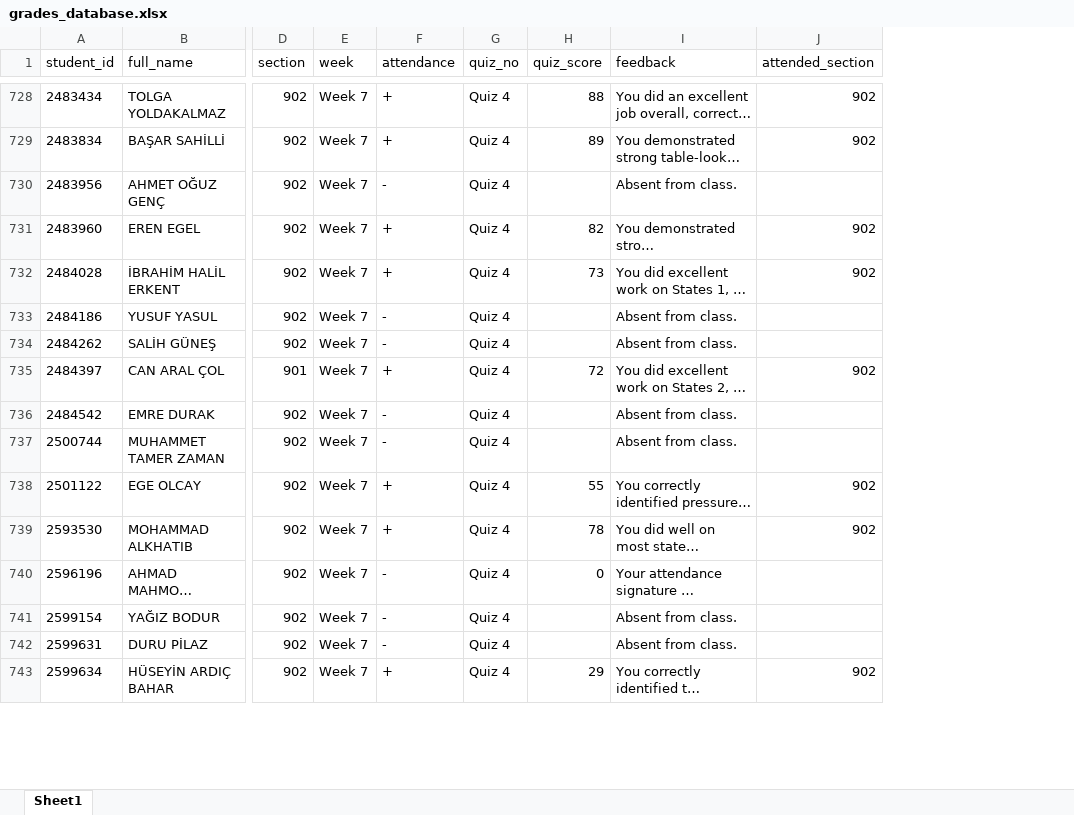
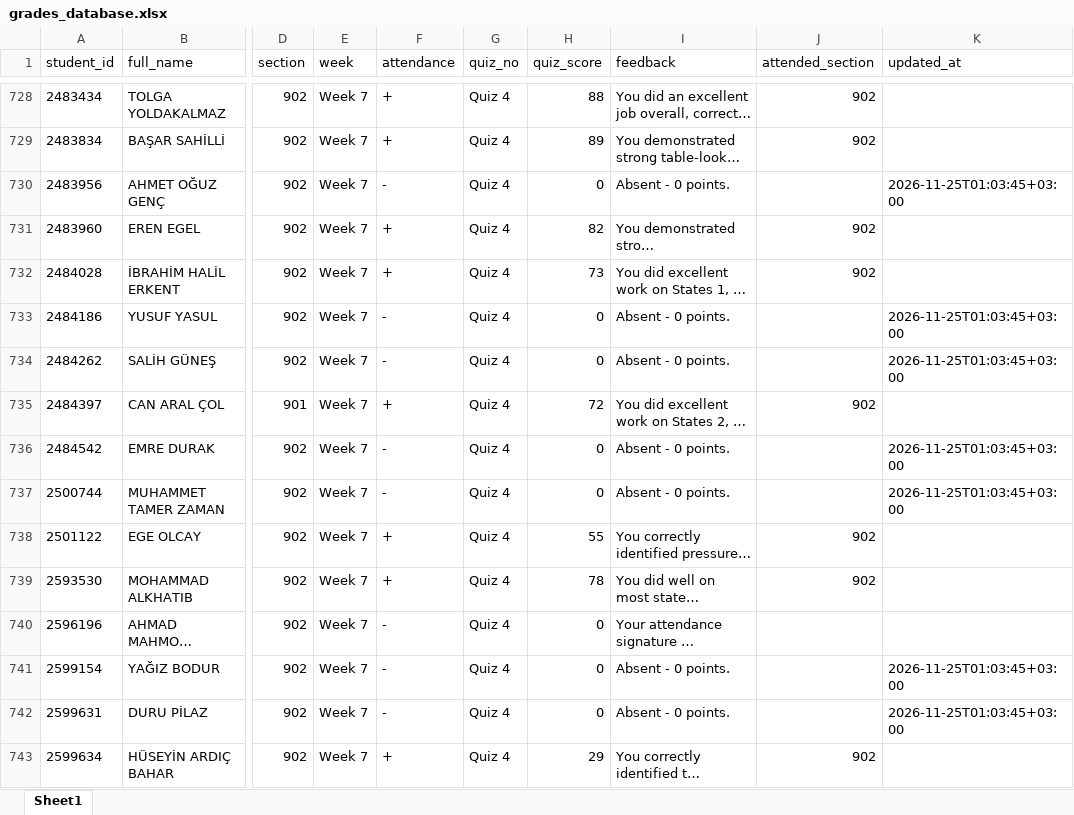
Before and after one commit to gokhangulser0/bau-course-portal, an Excel workbook: grades_database.xlsx, sheet Sheet1, drawn as a sheet; only a part is shown, gaps mark what is left out; long unchanged cells end in …; values as stored, in another font and other column widths than the file's, no borders; the diff covers the shown part only; the diff names each change by its address in the sheet, - before the commit and + after, or states it on an @@ line.

Commit message:
Grade revision: MCH2008 Quiz #2 (901)

```diff
--- a/grades_database.xlsx (sheet Sheet1)
+++ b/grades_database.xlsx (sheet Sheet1)
+column K (updated_at), rows 730-742: 2026-11-25T01:03:45+03:00 |  |  | 2026-11-25T01:03:45+03:00 | 2026-11-25T01:03:45+03:00 |  | 2026-11-25T01:03:45+03:00 | 2026-11-25T01:03:45+03:00 |  |  |  | 2026-11-25T01:03:45+03:00 | 2026-11-25T01:03:45+03:00
-H730 (quiz_score): (empty)
+H730 (quiz_score): 0
-I730 (feedback): Absent from class.
+I730 (feedback): Absent - 0 points.
-H733:H734 (quiz_score): (empty)
+H733:H734 (quiz_score): 0
-I733:I734 (feedback): Absent from class.
+I733:I734 (feedback): Absent - 0 points.
-H736:H737 (quiz_score): (empty)
+H736:H737 (quiz_score): 0
-I736:I737 (feedback): Absent from class.
+I736:I737 (feedback): Absent - 0 points.
-H741:H742 (quiz_score): (empty)
+H741:H742 (quiz_score): 0
-I741:I742 (feedback): Absent from class.
+I741:I742 (feedback): Absent - 0 points.
```
Also changed, not shown: 487 edited cells elsewhere in this sheet.
